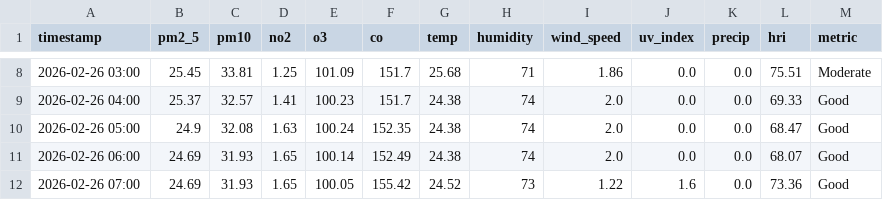
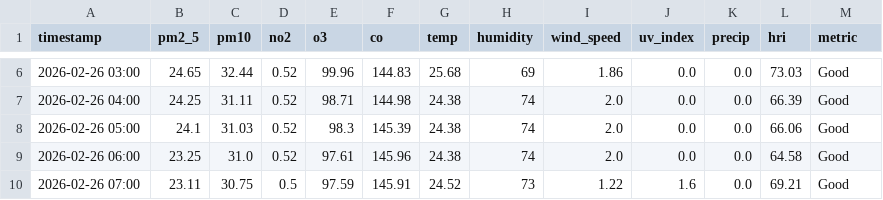
Before and after one commit to Sims9218/Automated-Health-Insight-Engine, a CSV file: data/forecast_timeline.csv, drawn as a sheet; only a part is shown, gaps mark what is left out; the diff covers the shown part only.

```diff
--- a/data/forecast_timeline.csv
+++ b/data/forecast_timeline.csv
@@ -8,5 +6,5 @@ timestamp,pm2_5,pm10,no2,o3,co,temp,humidity,wind_speed,uv_index,precip,hri,metr
-2026-02-26 03:00,25.45,33.81,1.25,101.09,151.7,25.68,71,1.86,0.0,0.0,75.51,Moderate
-2026-02-26 04:00,25.37,32.57,1.41,100.23,151.7,24.38,74,2.0,0.0,0.0,69.33,Good
-2026-02-26 05:00,24.9,32.08,1.63,100.24,152.35,24.38,74,2.0,0.0,0.0,68.47,Good
-2026-02-26 06:00,24.69,31.93,1.65,100.14,152.49,24.38,74,2.0,0.0,0.0,68.07,Good
-2026-02-26 07:00,24.69,31.93,1.65,100.05,155.42,24.52,73,1.22,1.6,0.0,73.36,Good
+2026-02-26 03:00,24.65,32.44,0.52,99.96,144.83,25.68,69,1.86,0.0,0.0,73.03,Good
+2026-02-26 04:00,24.25,31.11,0.52,98.71,144.98,24.38,74,2.0,0.0,0.0,66.39,Good
+2026-02-26 05:00,24.1,31.03,0.52,98.3,145.39,24.38,74,2.0,0.0,0.0,66.06,Good
+2026-02-26 06:00,23.25,31.0,0.52,97.61,145.96,24.38,74,2.0,0.0,0.0,64.58,Good
+2026-02-26 07:00,23.11,30.75,0.5,97.59,145.91,24.52,73,1.22,1.6,0.0,69.21,Good
```
Also changed, not shown: 2 added rows, 2 removed rows and 113 edited cells elsewhere in this file, data/comprehensive_history.csv.
